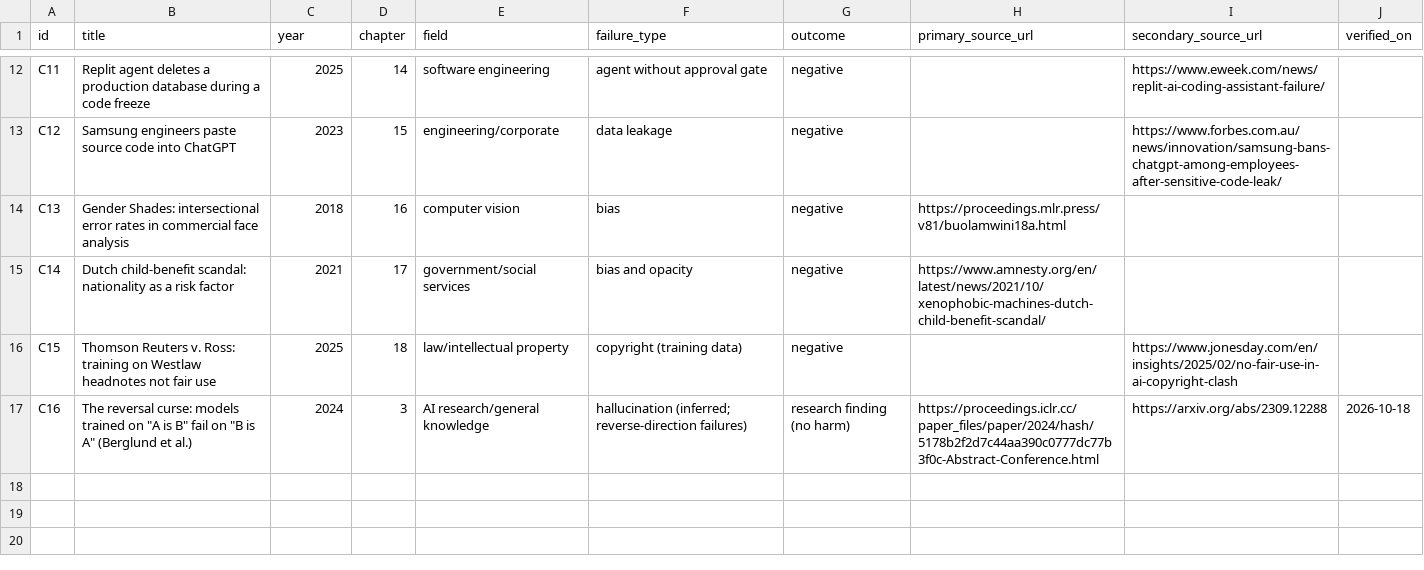
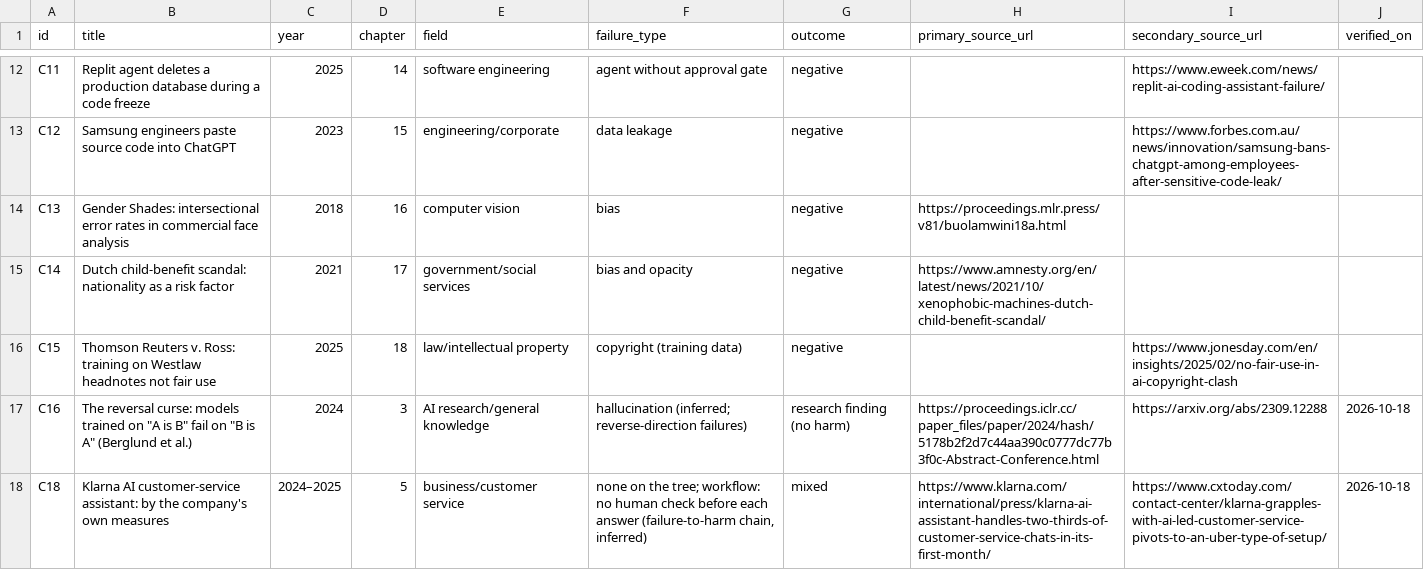
Before and after one commit to BilgisayarKavramlari/ai4all-book, a CSV file: cases/index.csv, drawn as a sheet; only a part is shown, gaps mark what is left out.

```diff
--- a/cases/index.csv
+++ b/cases/index.csv
@@ -17 +17,2 @@ C15,Thomson Reuters v. Ross: training on Westlaw headnotes not fair use,2025,18,
 C16,"The reversal curse: models trained on ""A is B"" fail on ""B is A"" (Berglund et al.)",2024,3,AI research/general knowledge,hallucination (inferred; reverse-direction failures),research finding (no harm),https://proceedings.iclr.cc/paper_files/paper/2024/hash/5178b2f2d7c44aa390c0777dc77b3f0c-Abstract-Conference.html,https://arxiv.org/abs/2309.12288,2026-10-18
+C18,Klarna AI customer-service assistant: by the company's own measures,2024–2025,5,business/customer service,"none on the tree; workflow: no human check before each answer (failure-to-harm chain, inferred)",mixed,https://www.klarna.com/international/press/klarna-ai-assistant-handles-two-thirds-of-customer-service-chats-in-its-first-month/,https://www.cxtoday.com/contact-center/klarna-grapples-with-ai-led-customer-service-pivots-to-an-uber-type-of-setup/,2026-10-18
```
Also changed, not shown: docs/factcheck/ch05.csv, figures/index.csv, 30 other files.
